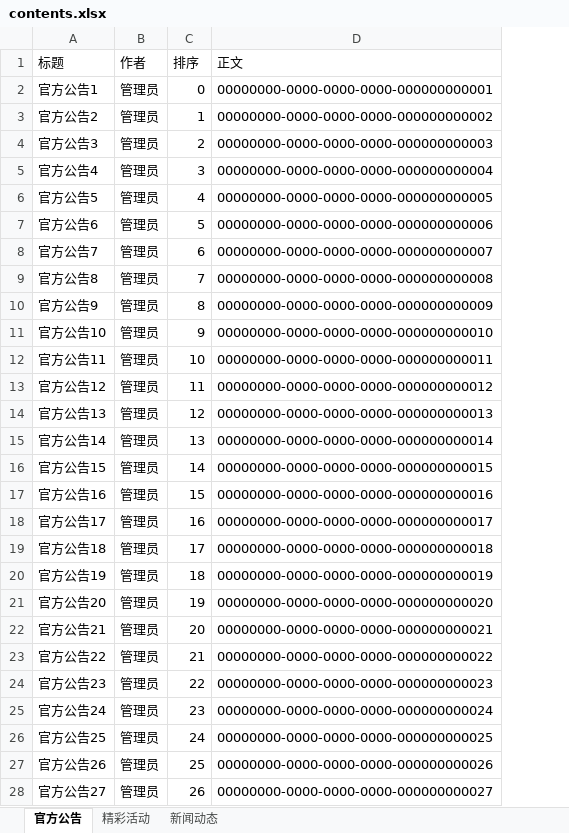
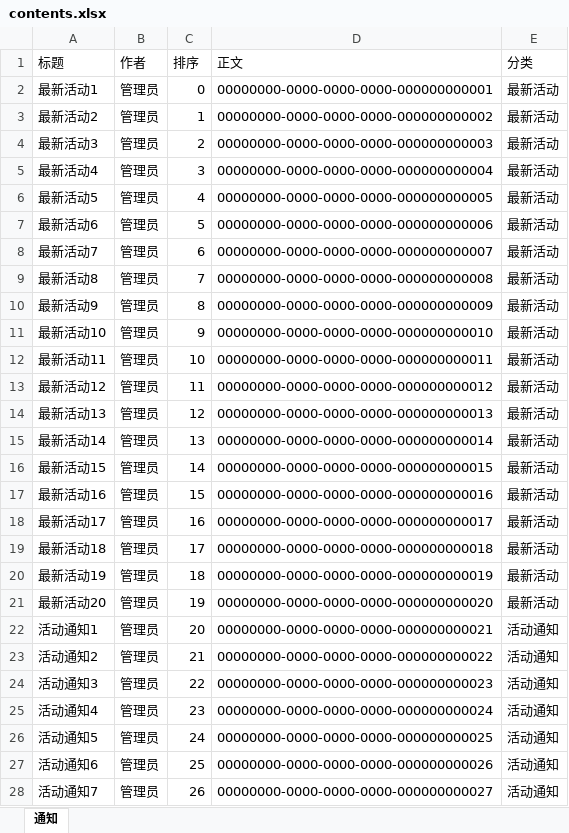
Before and after one commit to ZhiXiao-Lin/nestify, an Excel workbook: server/seeds/contents.xlsx, sheet 通知, drawn as a sheet; only a part is shown; values as stored, in another font and other column widths than the file's, no borders; the diff covers the shown part only; the diff names each change by its address in the sheet, - before the commit and + after, or states it on an @@ line.

```diff
--- a/server/seeds/contents.xlsx (sheet 通知)
+++ b/server/seeds/contents.xlsx (sheet 通知)
-sheet tab: 官方公告
+sheet tab: 通知
-sheet tab: 精彩活动
-sheet tab: 新闻动态
+column E (分类), rows 2-28: 最新活动 | 最新活动 | 最新活动 | 最新活动 | 最新活动 | 最新活动 | 最新活动 | 最新活动 | 最新活动 | 最新活动 | 最新活动 | 最新活动 | 最新活动 | 最新活动 | 最新活动 | 最新活动 | 最新活动 | 最新活动 | 最新活动 | 最新活动 | 活动通知 | 活动通知 | 活动通知 | 活动通知 | 活动通知 | 活动通知 | 活动通知
-A2 (标题): 官方公告1
+A2 (标题): 最新活动1
-A3 (标题): 官方公告2
+A3 (标题): 最新活动2
-A4 (标题): 官方公告3
+A4 (标题): 最新活动3
-A5 (标题): 官方公告4
+A5 (标题): 最新活动4
-A6 (标题): 官方公告5
+A6 (标题): 最新活动5
-A7 (标题): 官方公告6
+A7 (标题): 最新活动6
-A8 (标题): 官方公告7
+A8 (标题): 最新活动7
-A9 (标题): 官方公告8
+A9 (标题): 最新活动8
-A10 (标题): 官方公告9
+A10 (标题): 最新活动9
-A11 (标题): 官方公告10
+A11 (标题): 最新活动10
-A12 (标题): 官方公告11
+A12 (标题): 最新活动11
-A13 (标题): 官方公告12
+A13 (标题): 最新活动12
-A14 (标题): 官方公告13
+A14 (标题): 最新活动13
-A15 (标题): 官方公告14
+A15 (标题): 最新活动14
-A16 (标题): 官方公告15
+A16 (标题): 最新活动15
-A17 (标题): 官方公告16
+A17 (标题): 最新活动16
-A18 (标题): 官方公告17
+A18 (标题): 最新活动17
-A19 (标题): 官方公告18
+A19 (标题): 最新活动18
-A20 (标题): 官方公告19
+A20 (标题): 最新活动19
-A21 (标题): 官方公告20
+A21 (标题): 最新活动20
-A22 (标题): 官方公告21
+A22 (标题): 活动通知1
-A23 (标题): 官方公告22
+A23 (标题): 活动通知2
-A24 (标题): 官方公告23
+A24 (标题): 活动通知3
-A25 (标题): 官方公告24
+A25 (标题): 活动通知4
-A26 (标题): 官方公告25
+A26 (标题): 活动通知5
-A27 (标题): 官方公告26
+A27 (标题): 活动通知6
-A28 (标题): 官方公告27
+A28 (标题): 活动通知7
```
Also changed, not shown: 72 edited cells elsewhere in this sheet, 3 other files.
